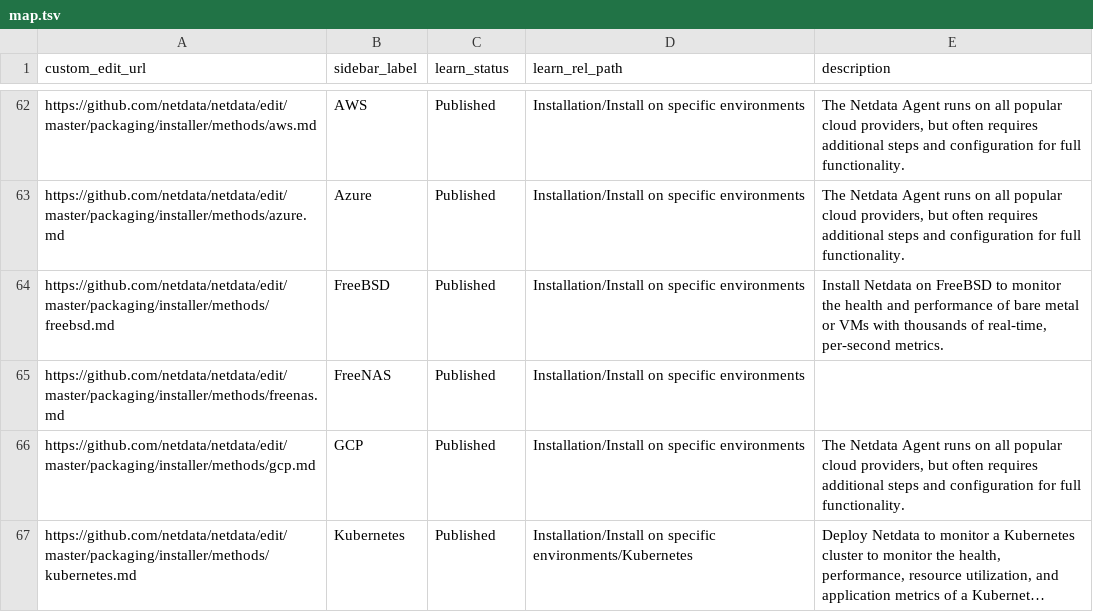
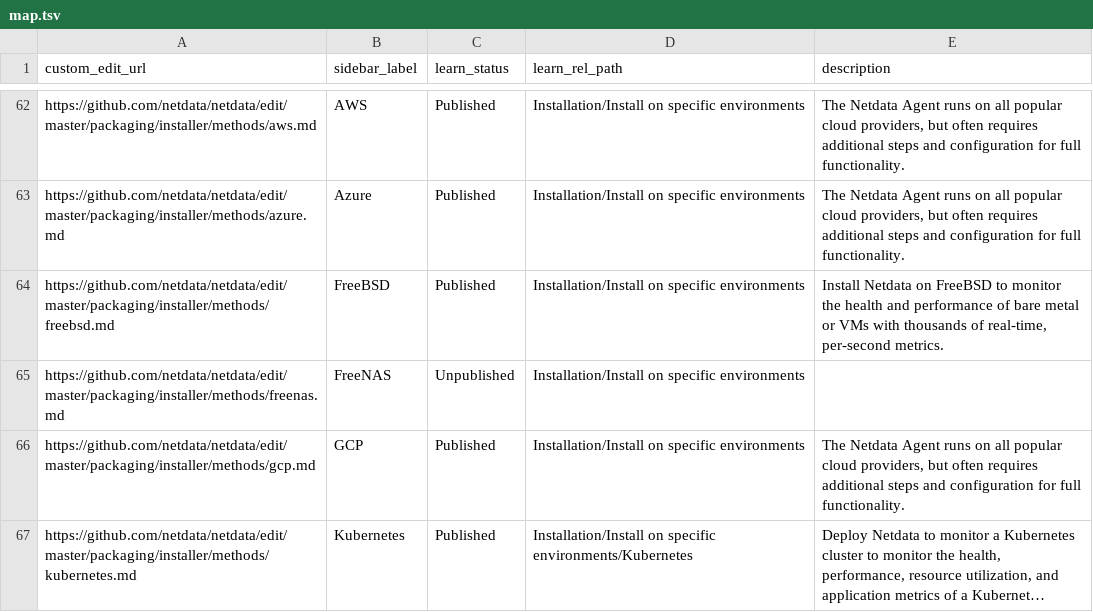
Before and after one commit to netdata/learn, a TSV file: map.tsv, drawn as a sheet; only a part is shown, gaps mark what is left out; long unchanged cells end in ….

Commit message:
unpublish a doc

```diff
--- a/map.tsv
+++ b/map.tsv
@@ -64,3 +64,3 @@ https://github.com/netdata/netdata/edit/master/packaging/installer/methods/azure
 https://github.com/netdata/netdata/edit/master/packaging/installer/methods/freebsd.md	FreeBSD	Published	Installation/Install on specific environments	Install Netdata on FreeBSD to monitor the health and performance of bare metal or VMs with thousands of real-time, per-second metrics.
-https://github.com/netdata/netdata/edit/master/packaging/installer/methods/freenas.md	FreeNAS	Published	Installation/Install on specific environments	
+https://github.com/netdata/netdata/edit/master/packaging/installer/methods/freenas.md	FreeNAS	Unpublished	Installation/Install on specific environments	
 https://github.com/netdata/netdata/edit/master/packaging/installer/methods/gcp.md	GCP	Published	Installation/Install on specific environments	The Netdata Agent runs on all popular cloud providers, but often requires additional steps and configuration for full functionality.
```
